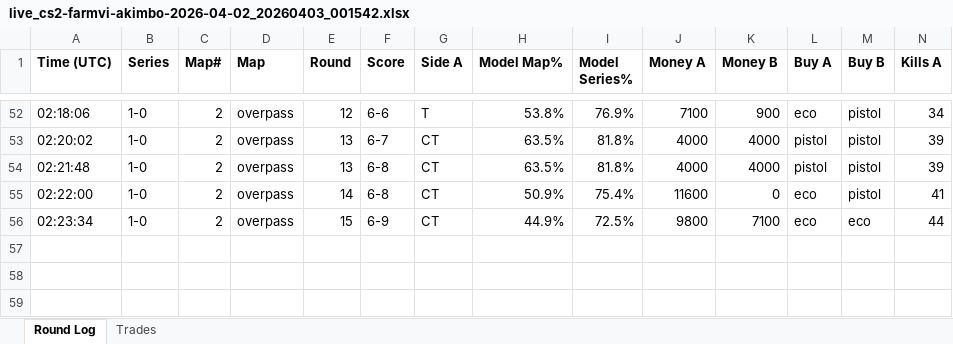
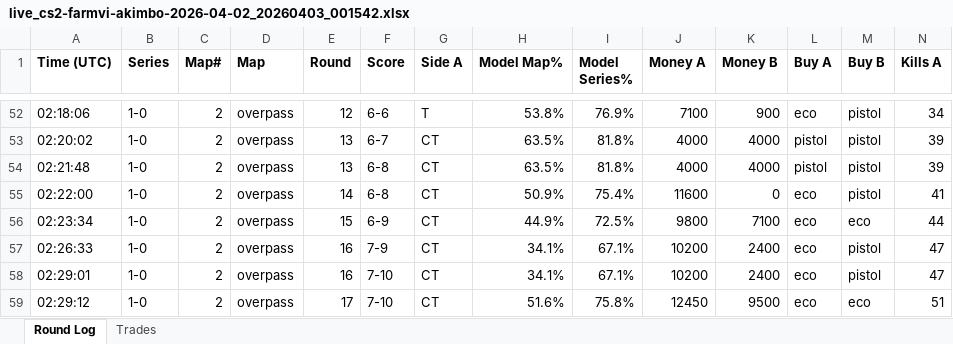
Before and after one commit to stonerje4/DOGODODGODGDGODGOGD, an Excel workbook: data/live_logs/live_cs2-farmvi-akimbo-2026-04-02_20260403_001542.xlsx, sheet Round Log, drawn as a sheet; only a part is shown, gaps mark what is left out; values as stored, in another font and other column widths than the file's, no borders; rows hold the shown columns only; the diff names each change by its address in the sheet, - before the commit and + after, or states it on an @@ line.

Commit message:
live update 02:30:06 UTC

```diff
--- a/data/live_logs/live_cs2-farmvi-akimbo-2026-04-02_20260403_001542.xlsx (sheet Round Log)
+++ b/data/live_logs/live_cs2-farmvi-akimbo-2026-04-02_20260403_001542.xlsx (sheet Round Log)
+row 57: 02:26:33 | 1-0 | 2 | overpass | 16 | 7-9 | CT | 34.1% | 67.1% | 10200 | 2400 | eco | pistol | 47
+row 58: 02:29:01 | 1-0 | 2 | overpass | 16 | 7-10 | CT | 34.1% | 67.1% | 10200 | 2400 | eco | pistol | 47
+row 59: 02:29:12 | 1-0 | 2 | overpass | 17 | 7-10 | CT | 51.6% | 75.8% | 12450 | 9500 | eco | eco | 51
```
